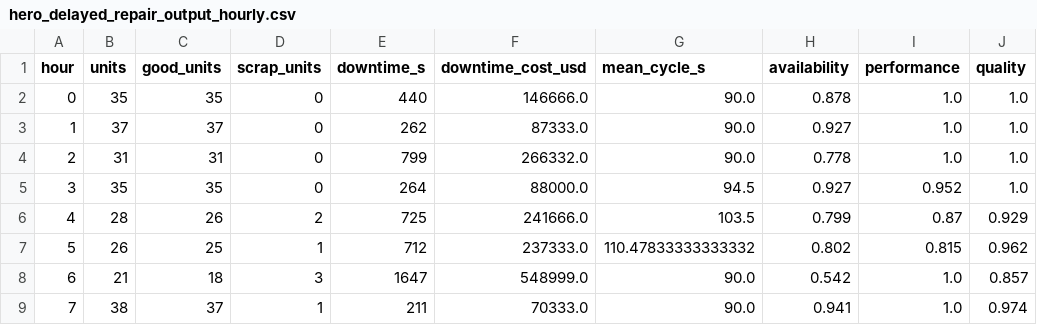
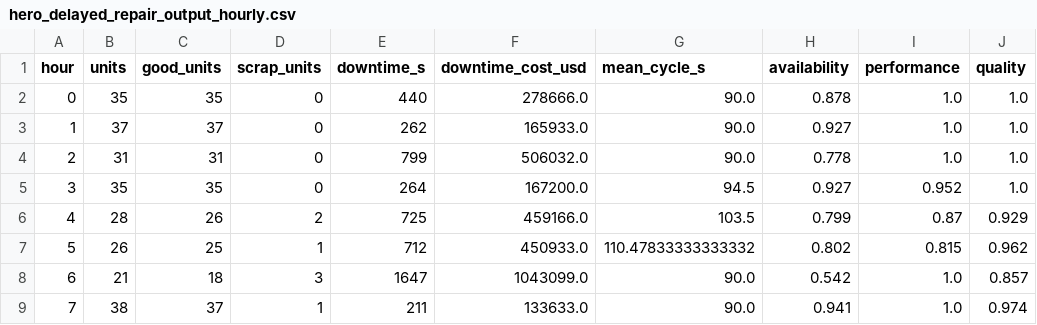
Before and after one commit to mugunthank7/TalkToYourPlant, a CSV file: data/out/scenarios/hero_delayed_repair_output_hourly.csv, drawn as a sheet; only a part is shown; the diff names each change by its address in the sheet, - before the commit and + after, or states it on an @@ line.

```diff
--- a/data/out/scenarios/hero_delayed_repair_output_hourly.csv
+++ b/data/out/scenarios/hero_delayed_repair_output_hourly.csv
-F2 (downtime_cost_usd): 146666.0
+F2 (downtime_cost_usd): 278666.0
-F3 (downtime_cost_usd): 87333.0
+F3 (downtime_cost_usd): 165933.0
-F4 (downtime_cost_usd): 266332.0
+F4 (downtime_cost_usd): 506032.0
-F5 (downtime_cost_usd): 88000.0
+F5 (downtime_cost_usd): 167200.0
-F6 (downtime_cost_usd): 241666.0
+F6 (downtime_cost_usd): 459166.0
-F7 (downtime_cost_usd): 237333.0
+F7 (downtime_cost_usd): 450933.0
-F8 (downtime_cost_usd): 548999.0
+F8 (downtime_cost_usd): 1043099.0
-F9 (downtime_cost_usd): 70333.0
+F9 (downtime_cost_usd): 133633.0
```
Also changed, not shown: data/out/history/history_incidents.csv, data/out/history/history_shifts.csv, 18 other files.
